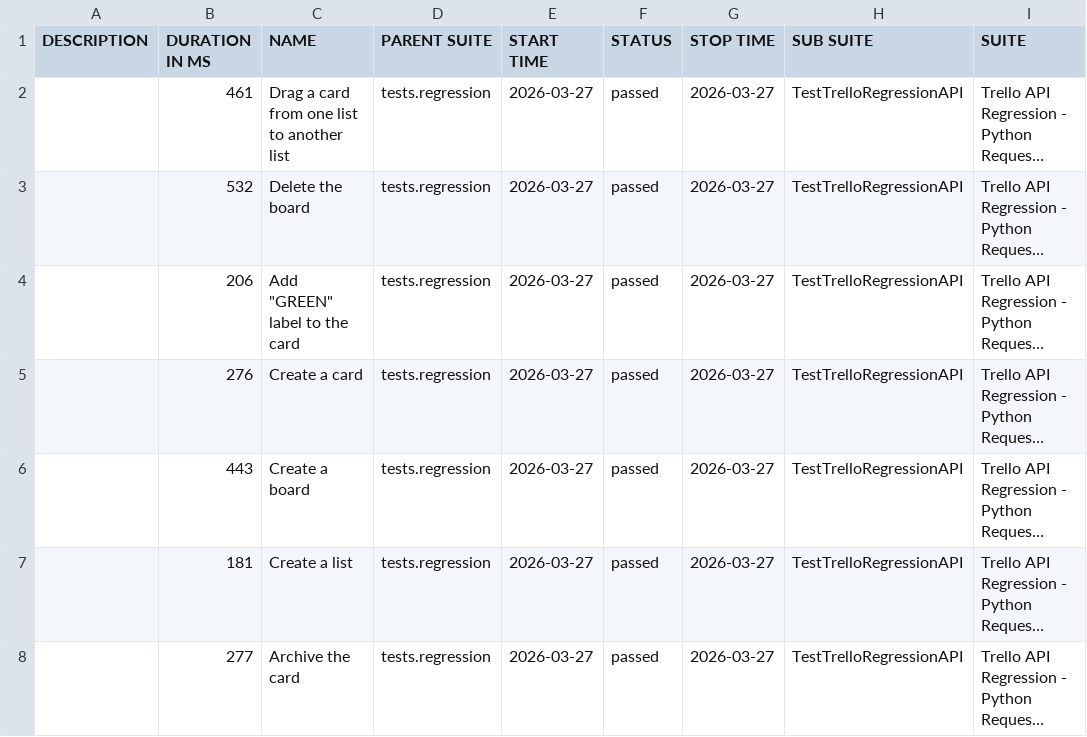
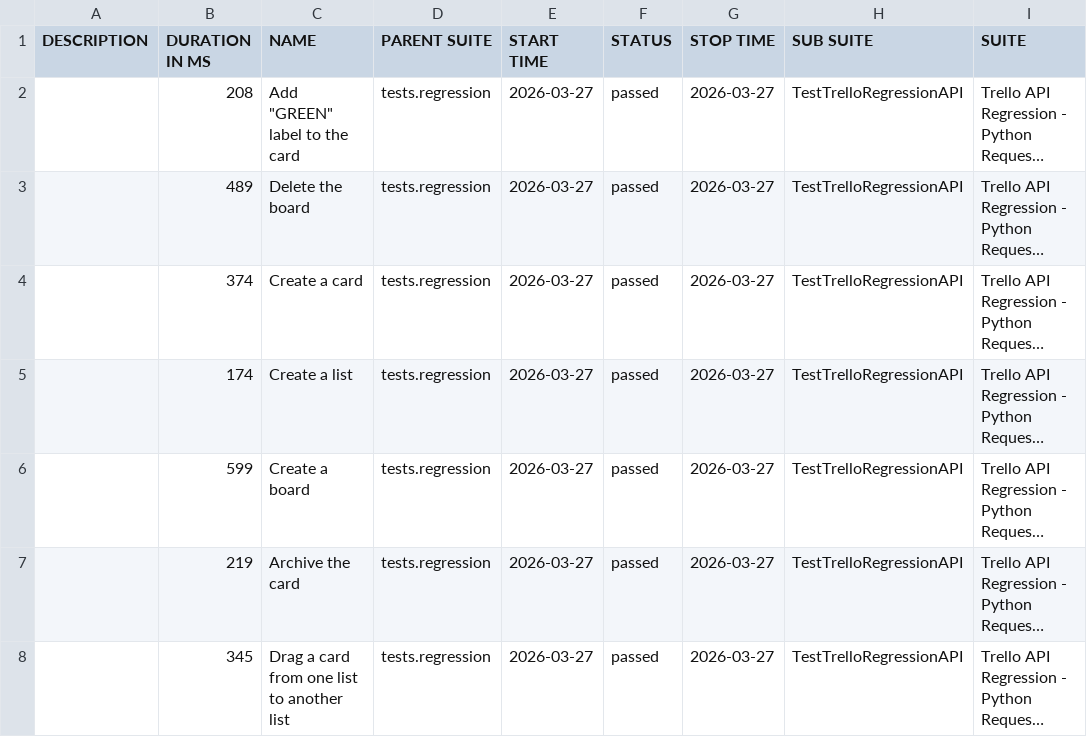
Before and after one commit to vkqapro/pythonRequestsAPI, a CSV file: data/suites.csv, drawn as a sheet; only a part is shown; long unchanged cells end in …; the diff names each change by its address in the sheet, - before the commit and + after, or states it on an @@ line.

```diff
--- a/data/suites.csv
+++ b/data/suites.csv
-B2 (DURATION IN MS): 461
+B2 (DURATION IN MS): 208
-C2 (NAME): Drag a card from one list to another list
+C2 (NAME): Add "GREEN" label to the card
-B3 (DURATION IN MS): 532
+B3 (DURATION IN MS): 489
-B4 (DURATION IN MS): 206
+B4 (DURATION IN MS): 374
-C4 (NAME): Add "GREEN" label to the card
+C4 (NAME): Create a card
-B5 (DURATION IN MS): 276
+B5 (DURATION IN MS): 174
-C5 (NAME): Create a card
+C5 (NAME): Create a list
-B6 (DURATION IN MS): 443
+B6 (DURATION IN MS): 599
-B7 (DURATION IN MS): 181
+B7 (DURATION IN MS): 219
-C7 (NAME): Create a list
+C7 (NAME): Archive the card
-B8 (DURATION IN MS): 277
+B8 (DURATION IN MS): 345
-C8 (NAME): Archive the card
+C8 (NAME): Drag a card from one list to another list
```
Also changed, not shown: 28 other files.
